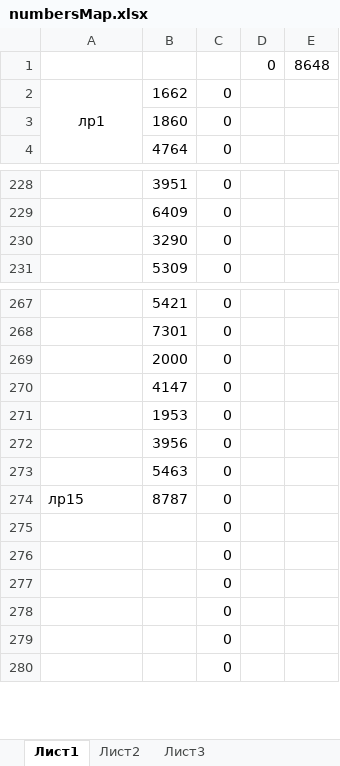
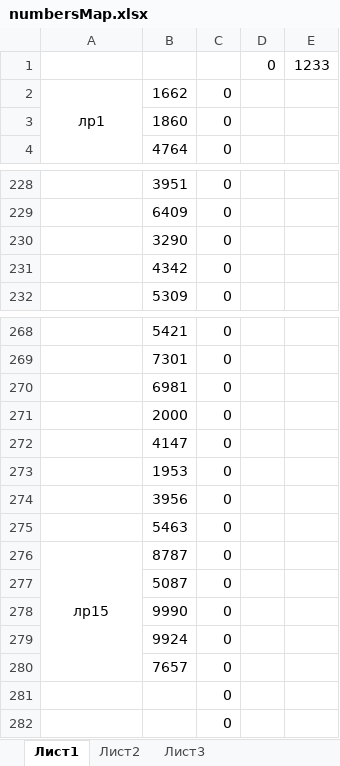
Before and after one commit to AKryukov92/programming-basics, an Excel workbook: src/numbersMap.xlsx, sheet Лист1, drawn as a sheet; only a part is shown, gaps mark what is left out; values as stored, in another font and other column widths than the file's, no borders; addresses are those after the commit; the diff names each change by its address in the sheet, - before the commit and + after, or states it on an @@ line.

```diff
--- a/src/numbersMap.xlsx (sheet Лист1)
+++ b/src/numbersMap.xlsx (sheet Лист1)
-E1: 8648
+E1: 1233
+row 231:  | 4342 | 0
+row 270:  | 6981 | 0
-A276 alignment: left
+A276 alignment: center
+A276:A280 merged
-B277: (empty)
+B277: 5087
-B278: (empty)
+B278: 9990
-B279: (empty)
+B279: 9924
-B280: (empty)
+B280: 7657
```
Also changed, not shown: formulas that keep their value, 43 other files.
